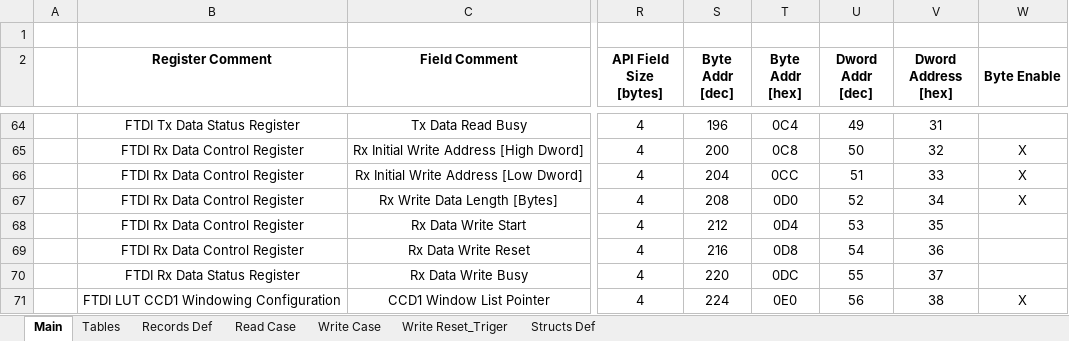
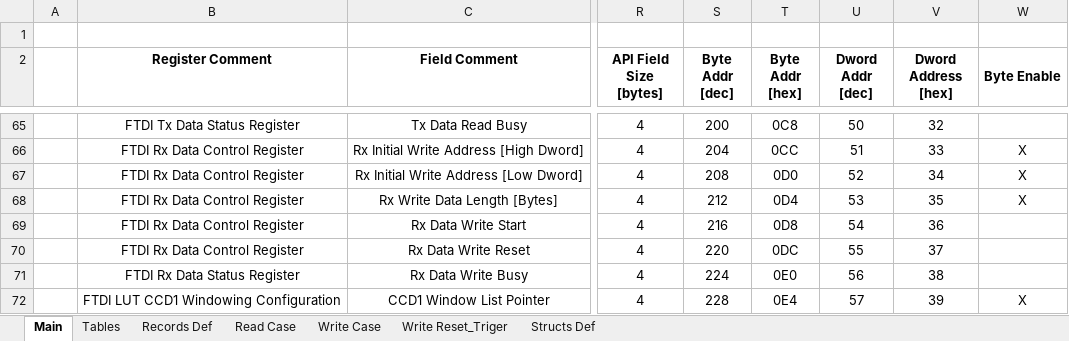
Before and after one commit to NSEE/SimuCam_Development_FFEE, an Excel workbook: FPGA_Developments/FTDI_USB3/References/Ftdi_Register_v2.4.xlsm, sheet Main, drawn as a sheet; only a part is shown, gaps mark what is left out; values as stored, in another font and other column widths than the file's, no borders; addresses are those after the commit; the diff covers the shown part only; the diff names each change by its address in the sheet, - before the commit and + after, or states it on an @@ line.

```diff
--- a/FPGA_Developments/FTDI_USB3/References/Ftdi_Register_v2.4.xlsm (sheet Main)
+++ b/FPGA_Developments/FTDI_USB3/References/Ftdi_Register_v2.4.xlsm (sheet Main)
-S65 (Byte Addr [dec]): 196
+S65 (Byte Addr [dec]): 200
-T65 (Byte Addr [hex]): 0C4
+T65 (Byte Addr [hex]): 0C8
-U65 (Dword Addr [dec]): 49
+U65 (Dword Addr [dec]): 50
-V65 (Dword Address [hex]): 31
+V65 (Dword Address [hex]): 32
-S66 (Byte Addr [dec]): 200
+S66 (Byte Addr [dec]): 204
-T66 (Byte Addr [hex]): 0C8
+T66 (Byte Addr [hex]): 0CC
-U66 (Dword Addr [dec]): 50
+U66 (Dword Addr [dec]): 51
-V66 (Dword Address [hex]): 32
+V66 (Dword Address [hex]): 33
-S67 (Byte Addr [dec]): 204
+S67 (Byte Addr [dec]): 208
-T67 (Byte Addr [hex]): 0CC
+T67 (Byte Addr [hex]): 0D0
-U67 (Dword Addr [dec]): 51
+U67 (Dword Addr [dec]): 52
-V67 (Dword Address [hex]): 33
+V67 (Dword Address [hex]): 34
-S68 (Byte Addr [dec]): 208
+S68 (Byte Addr [dec]): 212
-T68 (Byte Addr [hex]): 0D0
+T68 (Byte Addr [hex]): 0D4
-U68 (Dword Addr [dec]): 52
+U68 (Dword Addr [dec]): 53
-V68 (Dword Address [hex]): 34
+V68 (Dword Address [hex]): 35
-S69 (Byte Addr [dec]): 212
+S69 (Byte Addr [dec]): 216
-T69 (Byte Addr [hex]): 0D4
+T69 (Byte Addr [hex]): 0D8
-U69 (Dword Addr [dec]): 53
+U69 (Dword Addr [dec]): 54
-V69 (Dword Address [hex]): 35
+V69 (Dword Address [hex]): 36
-S70 (Byte Addr [dec]): 216
+S70 (Byte Addr [dec]): 220
-T70 (Byte Addr [hex]): 0D8
+T70 (Byte Addr [hex]): 0DC
-U70 (Dword Addr [dec]): 54
+U70 (Dword Addr [dec]): 55
-V70 (Dword Address [hex]): 36
+V70 (Dword Address [hex]): 37
-S71 (Byte Addr [dec]): 220
+S71 (Byte Addr [dec]): 224
-T71 (Byte Addr [hex]): 0DC
+T71 (Byte Addr [hex]): 0E0
-U71 (Dword Addr [dec]): 55
+U71 (Dword Addr [dec]): 56
-V71 (Dword Address [hex]): 37
+V71 (Dword Address [hex]): 38
-S72 (Byte Addr [dec]): 224
+S72 (Byte Addr [dec]): 228
-T72 (Byte Addr [hex]): 0E0
+T72 (Byte Addr [hex]): 0E4
-U72 (Dword Addr [dec]): 56
+U72 (Dword Addr [dec]): 57
-V72 (Dword Address [hex]): 38
+V72 (Dword Address [hex]): 39
```
Also changed, not shown: 1 added row and 696 edited cells elsewhere in this sheet, sheet Read Case, sheet Write Case, sheet Records Def, sheet Write Reset_Triger, sheet Structs Def, formulas that keep their value, FPGA_Developments/FTDI_USB3/References/Ftdi_Register_v2.4_32b.xlsm, 24 other files.
